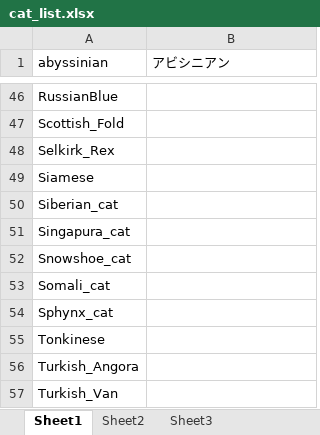
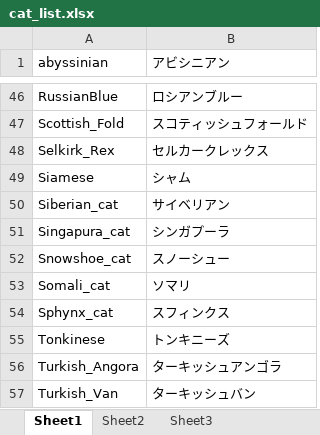
Before and after one commit to blue-islands/rojineco, an Excel workbook: cat_list.xlsx, sheet Sheet1, drawn as a sheet; only a part is shown, gaps mark what is left out; values as stored, in another font and other column widths than the file's, no borders; the diff covers the shown part only; the diff names each change by its address in the sheet, - before the commit and + after, or states it on an @@ line.

```diff
--- a/cat_list.xlsx (sheet Sheet1)
+++ b/cat_list.xlsx (sheet Sheet1)
-B46 (アビシニアン): (empty)
+B46 (アビシニアン): ロシアンブルー
-B47 (アビシニアン): (empty)
+B47 (アビシニアン): スコティッシュフォールド
-B48 (アビシニアン): (empty)
+B48 (アビシニアン): セルカークレックス
-B49 (アビシニアン): (empty)
+B49 (アビシニアン): シャム
-B50 (アビシニアン): (empty)
+B50 (アビシニアン): サイベリアン
-B51 (アビシニアン): (empty)
+B51 (アビシニアン): シンガプーラ
-B52 (アビシニアン): (empty)
+B52 (アビシニアン): スノーシュー
-B53 (アビシニアン): (empty)
+B53 (アビシニアン): ソマリ
-B54 (アビシニアン): (empty)
+B54 (アビシニアン): スフィンクス
-B55 (アビシニアン): (empty)
+B55 (アビシニアン): トンキニーズ
-B56 (アビシニアン): (empty)
+B56 (アビシニアン): ターキッシュアンゴラ
-B57 (アビシニアン): (empty)
+B57 (アビシニアン): ターキッシュバン
```
Also changed, not shown: 27 edited cells elsewhere in this sheet.
